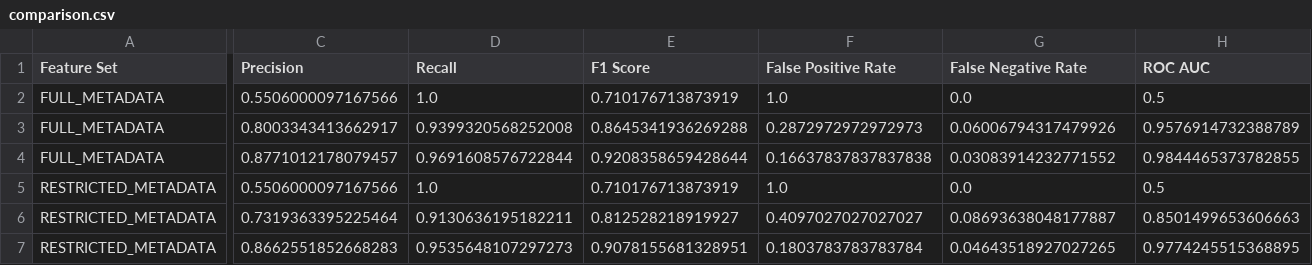
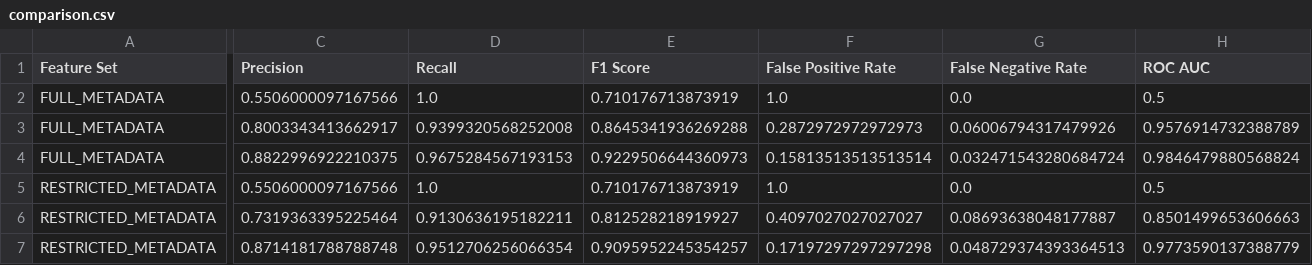
Before and after one commit to TMStroo/Privacy-Preserving-Network-Anomaly-Detection, a CSV file: results/metrics/comparison.csv, drawn as a sheet; only a part is shown, gaps mark what is left out; the diff covers the shown part only; the diff names each change by its address in the sheet, - before the commit and + after, or states it on an @@ line.

```diff
--- a/results/metrics/comparison.csv
+++ b/results/metrics/comparison.csv
-C4 (Precision): 0.8771012178079457
+C4 (Precision): 0.8822996922210375
-D4 (Recall): 0.9691608576722844
+D4 (Recall): 0.9675284567193153
-E4 (F1 Score): 0.9208358659428644
+E4 (F1 Score): 0.9229506644360973
-F4 (False Positive Rate): 0.16637837837837838
+F4 (False Positive Rate): 0.15813513513513514
-G4 (False Negative Rate): 0.03083914232771552
+G4 (False Negative Rate): 0.032471543280684724
-H4 (ROC AUC): 0.9844465373782855
+H4 (ROC AUC): 0.9846479880568824
-C7 (Precision): 0.8662551852668283
+C7 (Precision): 0.8714181788788748
-D7 (Recall): 0.9535648107297273
+D7 (Recall): 0.9512706256066354
-E7 (F1 Score): 0.9078155681328951
+E7 (F1 Score): 0.9095952245354257
-F7 (False Positive Rate): 0.1803783783783784
+F7 (False Positive Rate): 0.17197297297297298
-G7 (False Negative Rate): 0.04643518927027265
+G7 (False Negative Rate): 0.048729374393364513
-H7 (ROC AUC): 0.9774245515368895
+H7 (ROC AUC): 0.9773590137388779
```
Also changed, not shown: 2 edited cells elsewhere in this file, 25 other files.
